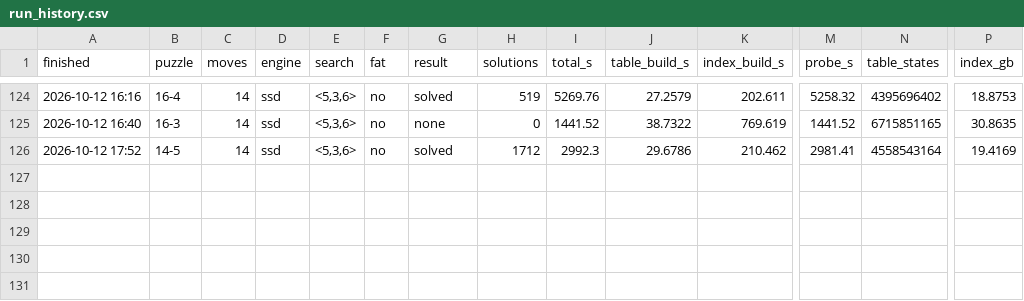
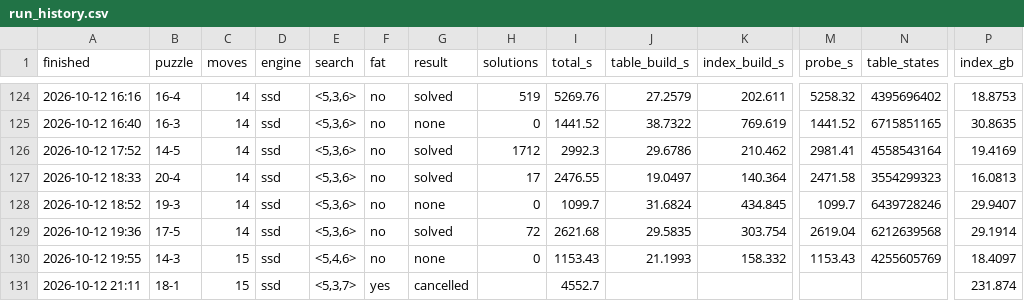
Before and after one commit to zugebot/Mindbender-Solver, a CSV file: docs/run_history.csv, drawn as a sheet; only a part is shown, gaps mark what is left out; rows hold the shown columns only; the diff names each change by its address in the sheet, - before the commit and + after, or states it on an @@ line.

```diff
--- a/docs/run_history.csv
+++ b/docs/run_history.csv
+row 127: 2026-10-12 18:33 | 20-4 | 14 | ssd | <5,3,6> | no | solved | 17 | 2476.55 | 19.0497 | 140.364 | 2471.58 | 3554299323 | 16.0813
+row 128: 2026-10-12 18:52 | 19-3 | 14 | ssd | <5,3,6> | no | none | 0 | 1099.7 | 31.6824 | 434.845 | 1099.7 | 6439728246 | 29.9407
+row 129: 2026-10-12 19:36 | 17-5 | 14 | ssd | <5,3,6> | no | solved | 72 | 2621.68 | 29.5835 | 303.754 | 2619.04 | 6212639568 | 29.1914
+row 130: 2026-10-12 19:55 | 14-3 | 15 | ssd | <5,4,6> | no | none | 0 | 1153.43 | 21.1993 | 158.332 | 1153.43 | 4255605769 | 18.4097
+row 131: 2026-10-12 21:11 | 18-1 | 15 | ssd | <5,3,7> | yes | cancelled |  | 4552.7 |  |  |  |  | 231.874
```
Also changed, not shown: 9 other files.
